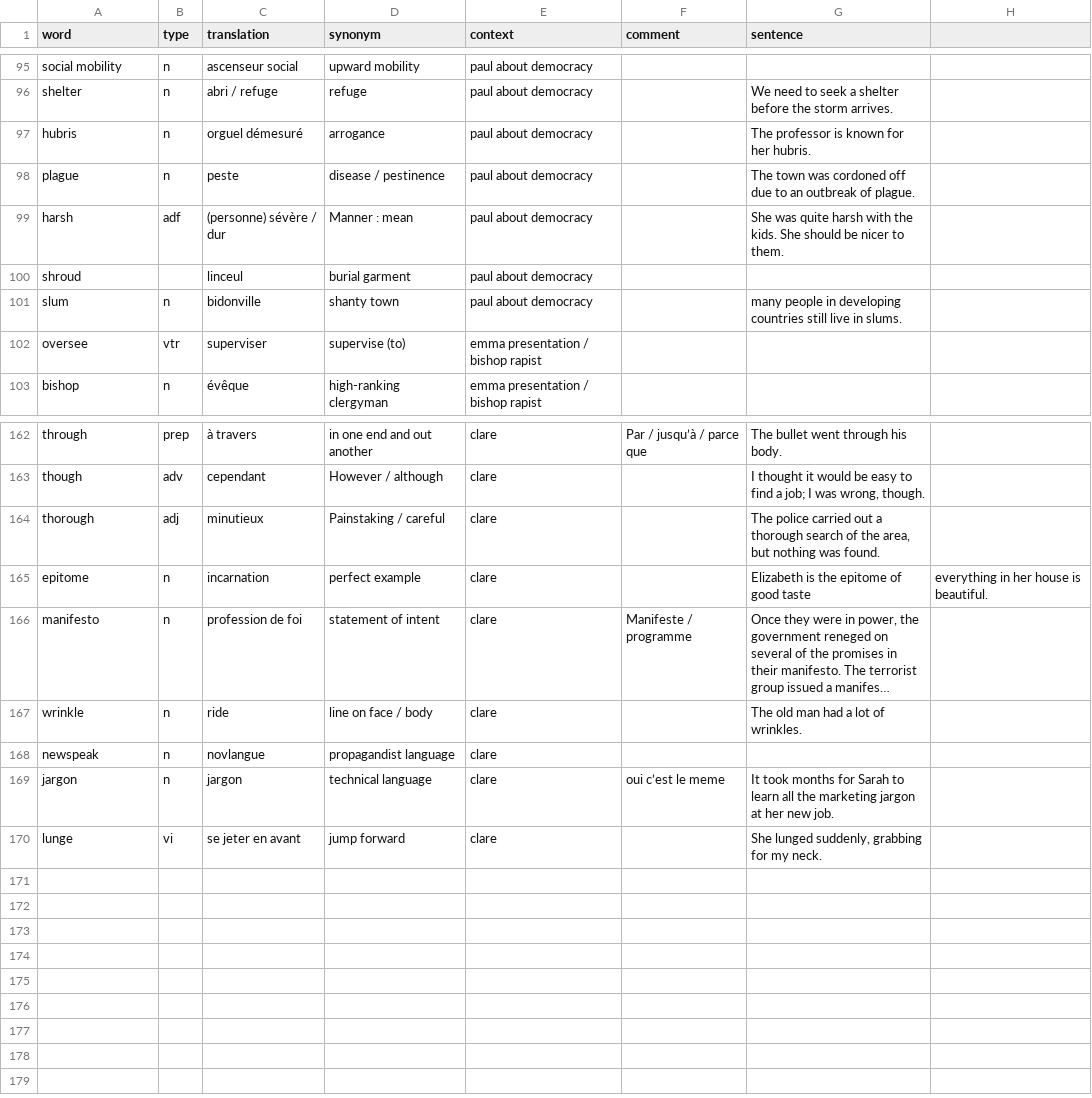
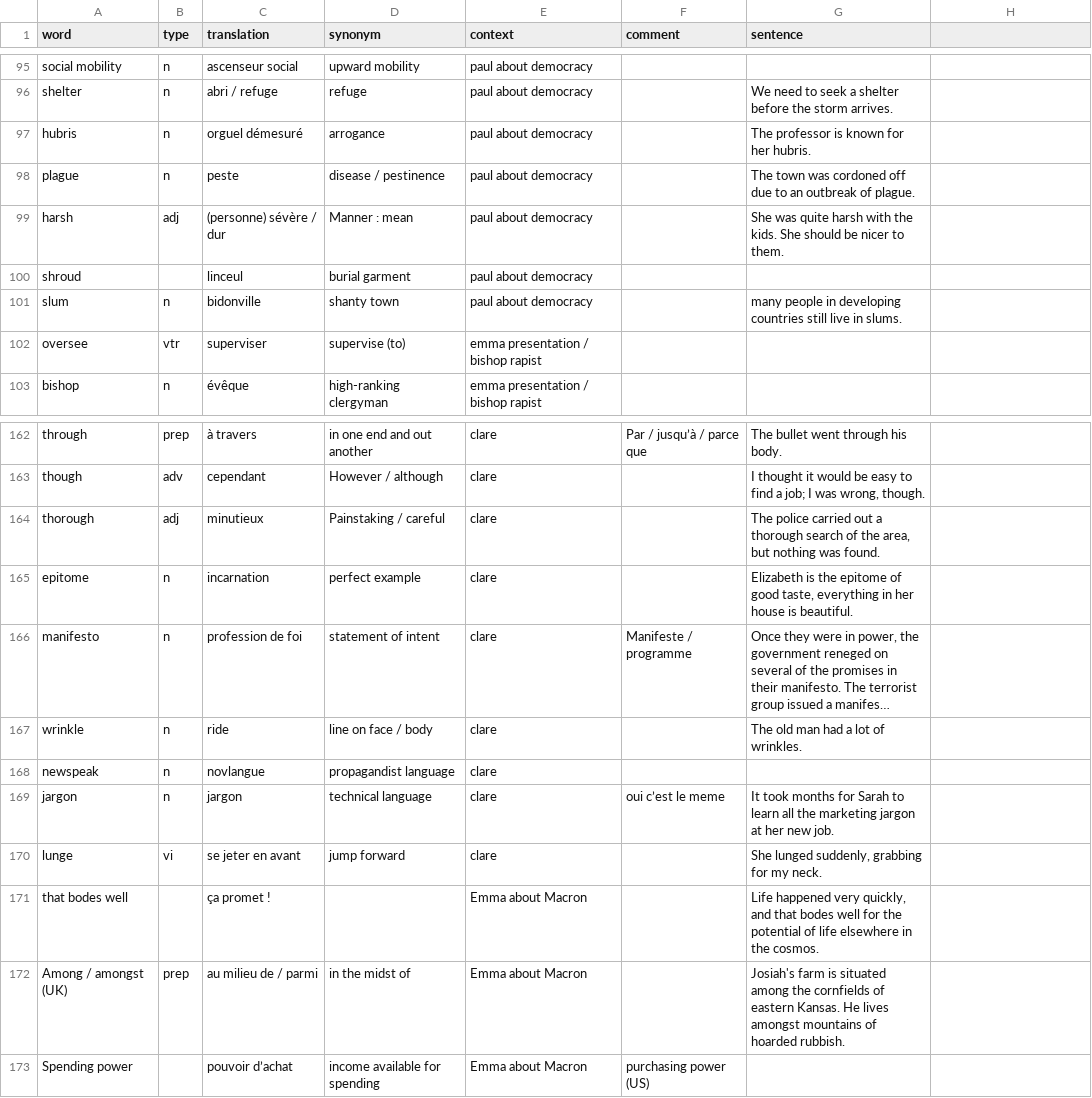
Before and after one commit to FLinguenheld/vocabulary2, a CSV file: vocabulary.csv, drawn as a sheet; only a part is shown, gaps mark what is left out; long unchanged cells end in …; the diff names each change by its address in the sheet, - before the commit and + after, or states it on an @@ line.

Commit message:
Up voca

```diff
--- a/vocabulary.csv
+++ b/vocabulary.csv
-B99 (type): adf
+B99 (type): adj
-G165 (sentence): …of good taste
+G165 (sentence): …of good taste, everything in her house is beautiful.
-H165: everything in her house is beautiful.
+H165: (empty)
+row 171: that bodes well |  | ça promet ! |  | Emma about Macron |  | Life happened very quickly, and that bodes well for the potential of life elsewhere in the cosmos.
+row 172: Among / amongst (UK) | prep | au milieu de / parmi | in the midst of | Emma about Macron |  | Josiah's farm is situated among the cornfields of eastern Kansas. He lives amongst mountains of hoarded rubbish.
+row 173: Spending power |  | pouvoir d’achat | income available for spending | Emma about Macron | purchasing power (US)
```
